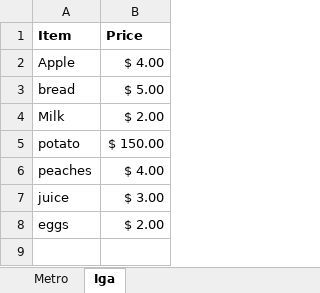
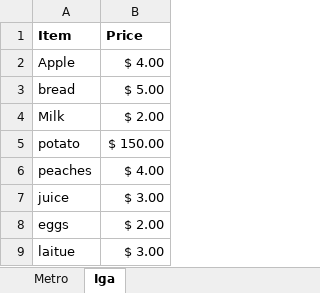
Before and after one commit to aplastocbag/Team_Rosemarie_and_Leo, an Excel workbook: project_files/prixEpicerie.xlsx, sheet Iga, drawn as a sheet; values as stored, in another font and other column widths than the file's, no borders; the diff names each change by its address in the sheet, - before the commit and + after, or states it on an @@ line.

```diff
--- a/project_files/prixEpicerie.xlsx (sheet Iga)
+++ b/project_files/prixEpicerie.xlsx (sheet Iga)
+row 9: laitue | $ 3.00
```
Also changed, not shown: sheet Metro, 2 other files.
